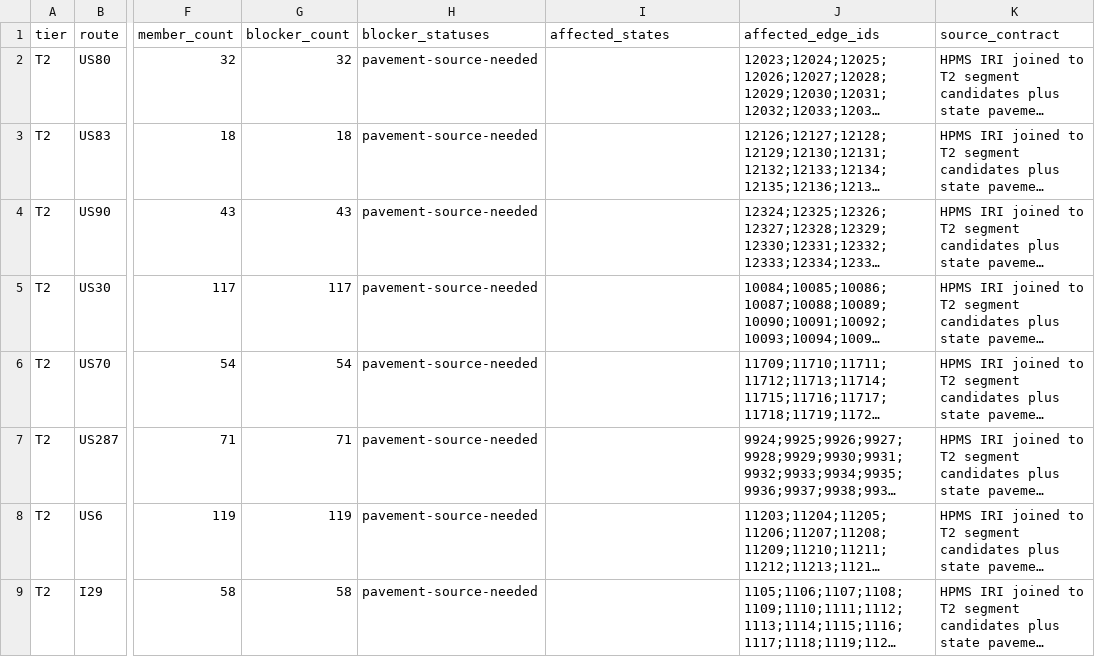
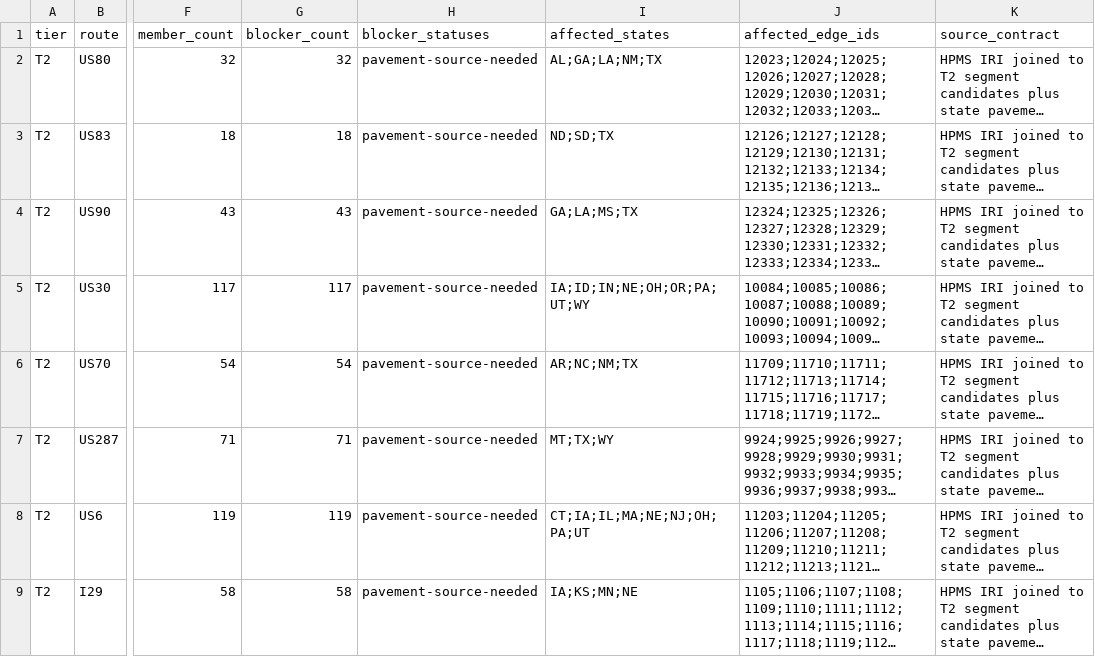
Before and after one commit to giodl73-repo/ROUTE, a CSV file: data/tier-pavement-source-gaps.csv, drawn as a sheet; only a part is shown, gaps mark what is left out; long unchanged cells end in …; the diff names each change by its address in the sheet, - before the commit and + after, or states it on an @@ line.

Commit message:
Infer state scope for pavement source gaps

```diff
--- a/data/tier-pavement-source-gaps.csv
+++ b/data/tier-pavement-source-gaps.csv
-I2 (affected_states): (empty)
+I2 (affected_states): AL;GA;LA;NM;TX
-I3 (affected_states): (empty)
+I3 (affected_states): ND;SD;TX
-I4 (affected_states): (empty)
+I4 (affected_states): GA;LA;MS;TX
-I5 (affected_states): (empty)
+I5 (affected_states): IA;ID;IN;NE;OH;OR;PA;UT;WY
-I6 (affected_states): (empty)
+I6 (affected_states): AR;NC;NM;TX
-I7 (affected_states): (empty)
+I7 (affected_states): MT;TX;WY
-I8 (affected_states): (empty)
+I8 (affected_states): CT;IA;IL;MA;NE;NJ;OH;PA;UT
-I9 (affected_states): (empty)
+I9 (affected_states): IA;KS;MN;NE
```
Also changed, not shown: 2 other files.
